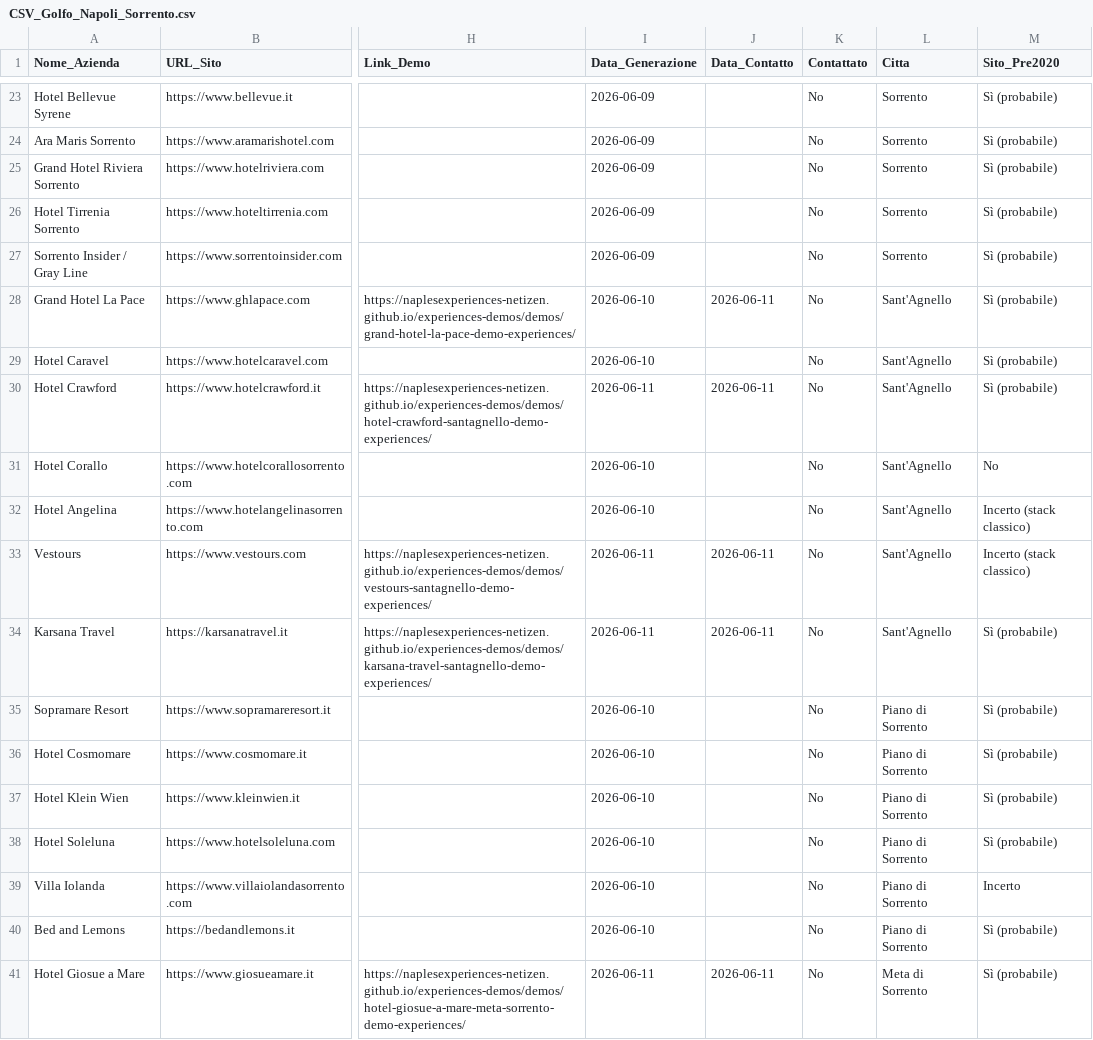
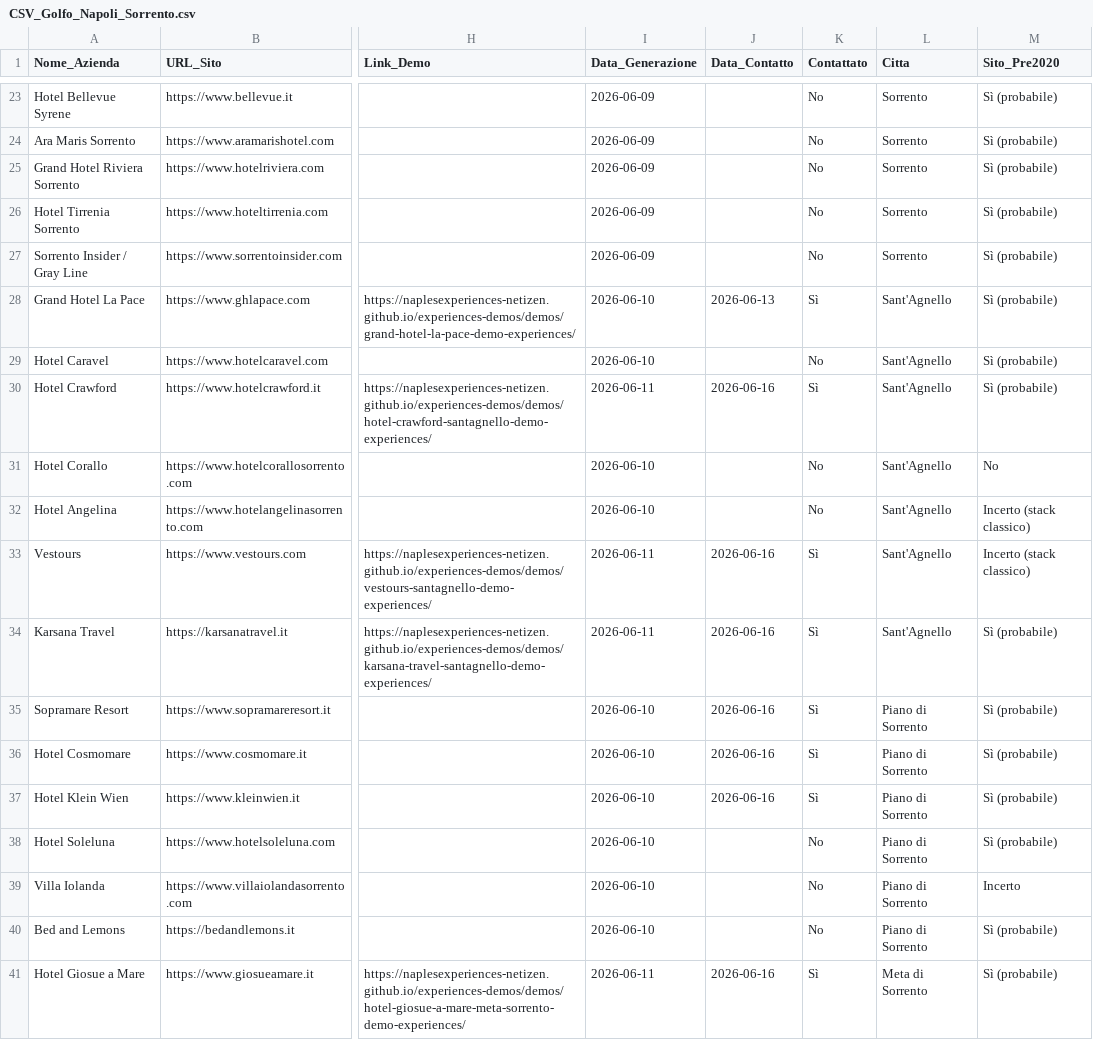
Before and after one commit to naplesexperiences-netizen/experiences-demos, a CSV file: demos/ricerca_clienti_csv/CSV_Golfo_Napoli_Sorrento.csv, drawn as a sheet; only a part is shown, gaps mark what is left out; the diff covers the shown part only; the diff names each change by its address in the sheet, - before the commit and + after, or states it on an @@ line.

```diff
--- a/demos/ricerca_clienti_csv/CSV_Golfo_Napoli_Sorrento.csv
+++ b/demos/ricerca_clienti_csv/CSV_Golfo_Napoli_Sorrento.csv
-J28 (Data_Contatto): 2026-06-11
+J28 (Data_Contatto): 2026-06-13
-K28 (Contattato): No
+K28 (Contattato): Sì
-J30 (Data_Contatto): 2026-06-11
+J30 (Data_Contatto): 2026-06-16
-K30 (Contattato): No
+K30 (Contattato): Sì
-J33:J34 (Data_Contatto): 2026-06-11
+J33:J34 (Data_Contatto): 2026-06-16
-K33:K37 (Contattato): No
+K33:K37 (Contattato): Sì
-J35:J37 (Data_Contatto): (empty)
+J35:J37 (Data_Contatto): 2026-06-16
-J41 (Data_Contatto): 2026-06-11
+J41 (Data_Contatto): 2026-06-16
-K41 (Contattato): No
+K41 (Contattato): Sì
```
Also changed, not shown: 50 edited cells elsewhere in this file, 1 other file.
